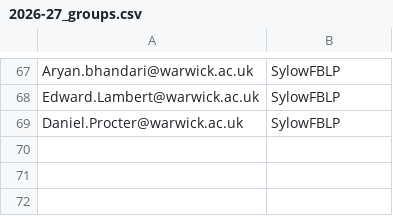
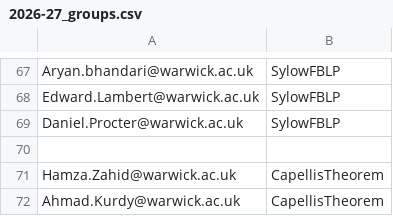
Before and after one commit to adomani/Syllabus, a CSV file: MA4N1/.data/2026-27_groups.csv, drawn as a sheet; only a part is shown, gaps mark what is left out; the diff names each change by its address in the sheet, - before the commit and + after, or states it on an @@ line.

Commit message:
Add Capelli's Theorem

```diff
--- a/MA4N1/.data/2026-27_groups.csv
+++ b/MA4N1/.data/2026-27_groups.csv
+row 70: (empty)
+row 71: Hamza.Zahid@warwick.ac.uk | CapellisTheorem
+row 72: Ahmad.Kurdy@warwick.ac.uk | CapellisTheorem
```
